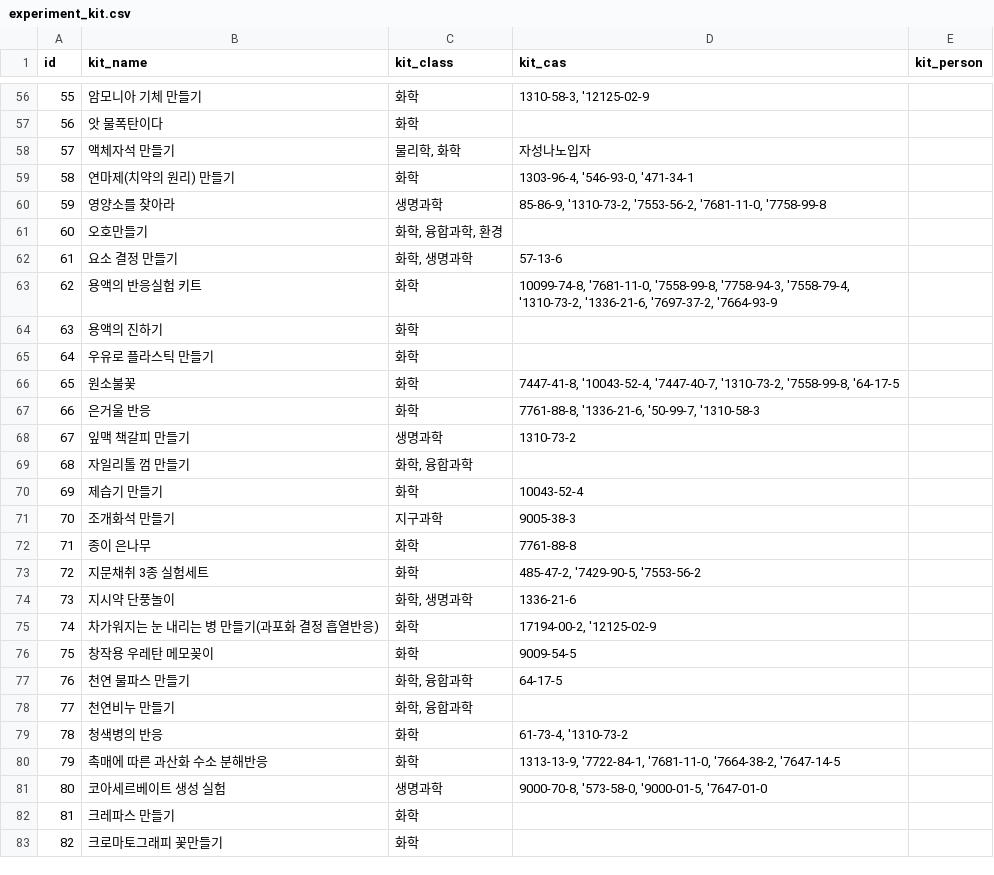
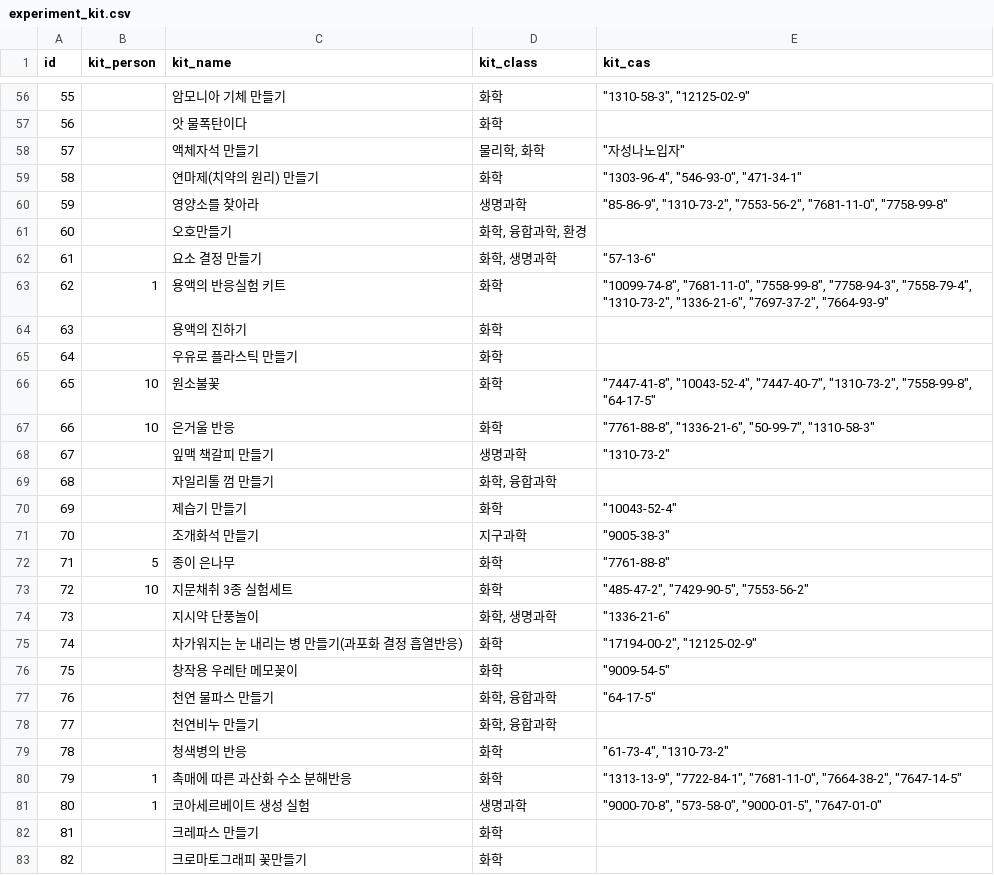
Before and after one commit to pogoksci/pogoksci.github.io, a CSV file: data/experiment_kit.csv, drawn as a sheet; only a part is shown, gaps mark what is left out; removed rows and columns are numbered as before the commit, all else as after; the diff covers the shown part only; the diff names each change by its address in the sheet, - before the commit and + after, or states it on an @@ line.

```diff
--- a/data/experiment_kit.csv
+++ b/data/experiment_kit.csv
+column B (kit_person), rows 63-81: 1 |  |  | 10 | 10 |  |  |  |  | 5 | 10 |  |  |  |  |  |  | 1 | 1
-column E (kit_person), empty
-E56 (kit_cas): 1310-58-3, '12125-02-9
+E56 (kit_cas): "1310-58-3", "12125-02-9"
-E58 (kit_cas): 자성나노입자
+E58 (kit_cas): "자성나노입자"
-E59 (kit_cas): 1303-96-4, '546-93-0, '471-34-1
+E59 (kit_cas): "1303-96-4", "546-93-0", "471-34-1"
-E60 (kit_cas): 85-86-9, '1310-73-2, '7553-56-2, '7681-11-0, '7758-99-8
+E60 (kit_cas): "85-86-9", "1310-73-2", "7553-56-2", "7681-11-0", "7758-99-8"
-E62 (kit_cas): 57-13-6
+E62 (kit_cas): "57-13-6"
-E63 (kit_cas): 10099-74-8, '7681-11-0, '7558-99-8, '7758-94-3, '7558-79-4, '1310-73-2, '1336-21-6, '7697-37-2, '7664-93-9
+E63 (kit_cas): "10099-74-8", "7681-11-0", "7558-99-8", "7758-94-3", "7558-79-4", "1310-73-2", "1336-21-6", "7697-37-2", "7664-93-9"
-E66 (kit_cas): 7447-41-8, '10043-52-4, '7447-40-7, '1310-73-2, '7558-99-8, '64-17-5
+E66 (kit_cas): "7447-41-8", "10043-52-4", "7447-40-7", "1310-73-2", "7558-99-8", "64-17-5"
-E67 (kit_cas): 7761-88-8, '1336-21-6, '50-99-7, '1310-58-3
+E67 (kit_cas): "7761-88-8", "1336-21-6", "50-99-7", "1310-58-3"
-E68 (kit_cas): 1310-73-2
+E68 (kit_cas): "1310-73-2"
-E70 (kit_cas): 10043-52-4
+E70 (kit_cas): "10043-52-4"
-E71 (kit_cas): 9005-38-3
+E71 (kit_cas): "9005-38-3"
-E72 (kit_cas): 7761-88-8
+E72 (kit_cas): "7761-88-8"
-E73 (kit_cas): 485-47-2, '7429-90-5, '7553-56-2
+E73 (kit_cas): "485-47-2", "7429-90-5", "7553-56-2"
-E74 (kit_cas): 1336-21-6
+E74 (kit_cas): "1336-21-6"
-E75 (kit_cas): 17194-00-2, '12125-02-9
+E75 (kit_cas): "17194-00-2", "12125-02-9"
-E76 (kit_cas): 9009-54-5
+E76 (kit_cas): "9009-54-5"
-E77 (kit_cas): 64-17-5
+E77 (kit_cas): "64-17-5"
-E79 (kit_cas): 61-73-4, '1310-73-2
+E79 (kit_cas): "61-73-4", "1310-73-2"
-E80 (kit_cas): 1313-13-9, '7722-84-1, '7681-11-0, '7664-38-2, '7647-14-5
+E80 (kit_cas): "1313-13-9", "7722-84-1", "7681-11-0", "7664-38-2", "7647-14-5"
-E81 (kit_cas): 9000-70-8, '573-58-0, '9000-01-5, '7647-01-0
+E81 (kit_cas): "9000-70-8", "573-58-0", "9000-01-5", "7647-01-0"
```
Also changed, not shown: 46 edited cells elsewhere in this file, data/HazardList.csv, data/casimport-correct.csv, 2 other files.
